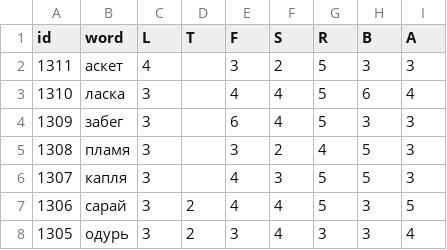
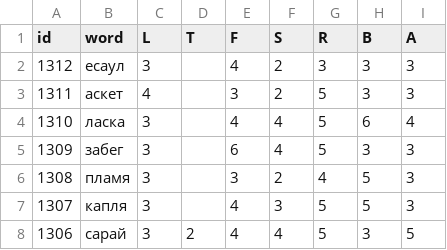
Before and after one commit to 1209090/wordle, a CSV file: wordle.csv, drawn as a sheet; only a part is shown; the shorter side is filled out with more unchanged rows; the diff names each change by its address in the sheet, - before the commit and + after, or states it on an @@ line.

Commit message:
1312 есаул

```diff
--- a/wordle.csv
+++ b/wordle.csv
+row 2: 1312 | есаул | 3 |  | 4 | 2 | 3 | 3 | 3
```
Also changed, not shown: stats.csv.
